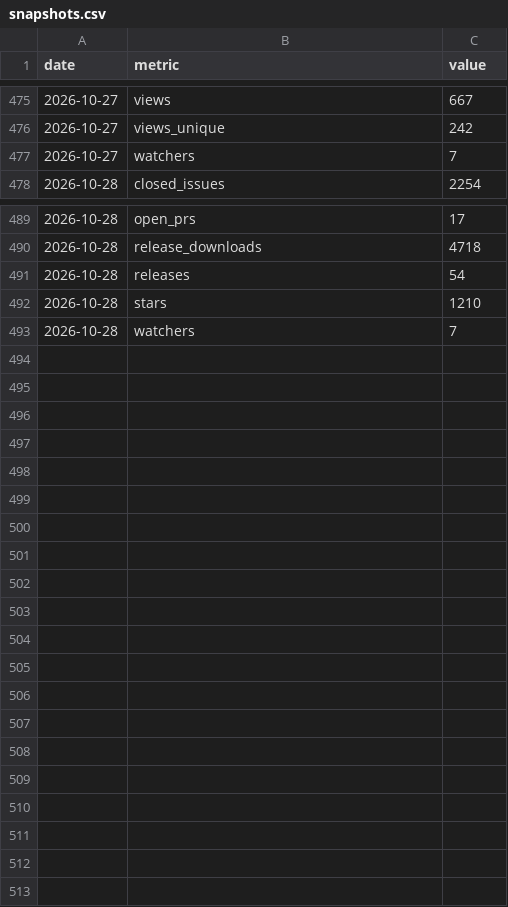
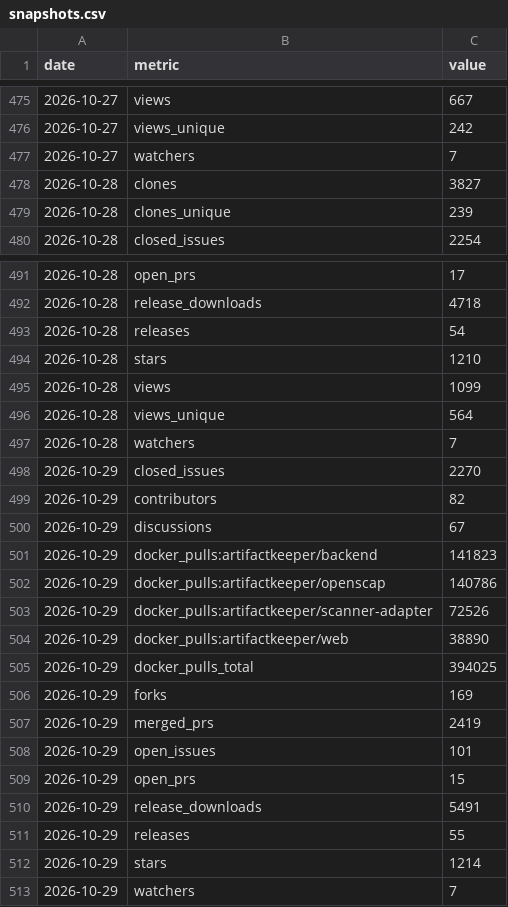
Before and after one commit to artifact-keeper/stats, a CSV file: data/artifact-keeper/snapshots.csv, drawn as a sheet; only a part is shown, gaps mark what is left out; the diff names each change by its address in the sheet, - before the commit and + after, or states it on an @@ line.

```diff
--- a/data/artifact-keeper/snapshots.csv
+++ b/data/artifact-keeper/snapshots.csv
+row 478: 2026-10-28 | clones | 3827
+row 479: 2026-10-28 | clones_unique | 239
+row 495: 2026-10-28 | views | 1099
+row 496: 2026-10-28 | views_unique | 564
+row 498: 2026-10-29 | closed_issues | 2270
+row 499: 2026-10-29 | contributors | 82
+row 500: 2026-10-29 | discussions | 67
+row 501: 2026-10-29 | docker_pulls:artifactkeeper/backend | 141823
+row 502: 2026-10-29 | docker_pulls:artifactkeeper/openscap | 140786
+row 503: 2026-10-29 | docker_pulls:artifactkeeper/scanner-adapter | 72526
+row 504: 2026-10-29 | docker_pulls:artifactkeeper/web | 38890
+row 505: 2026-10-29 | docker_pulls_total | 394025
+row 506: 2026-10-29 | forks | 169
+row 507: 2026-10-29 | merged_prs | 2419
+row 508: 2026-10-29 | open_issues | 101
+row 509: 2026-10-29 | open_prs | 15
+row 510: 2026-10-29 | release_downloads | 5491
+row 511: 2026-10-29 | releases | 55
+row 512: 2026-10-29 | stars | 1214
+row 513: 2026-10-29 | watchers | 7
```
Also changed, not shown: data/artifact-keeper/cf_zone_daily.csv, data/artifact-keeper/forks.csv, 28 other files.
